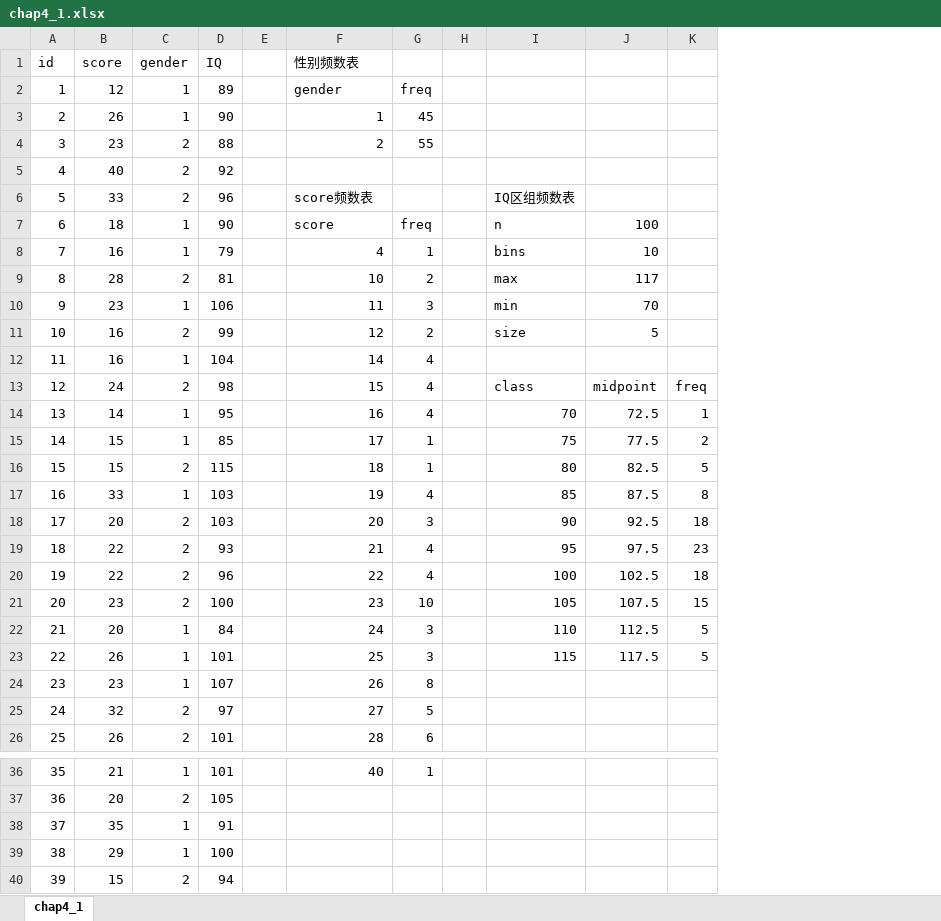
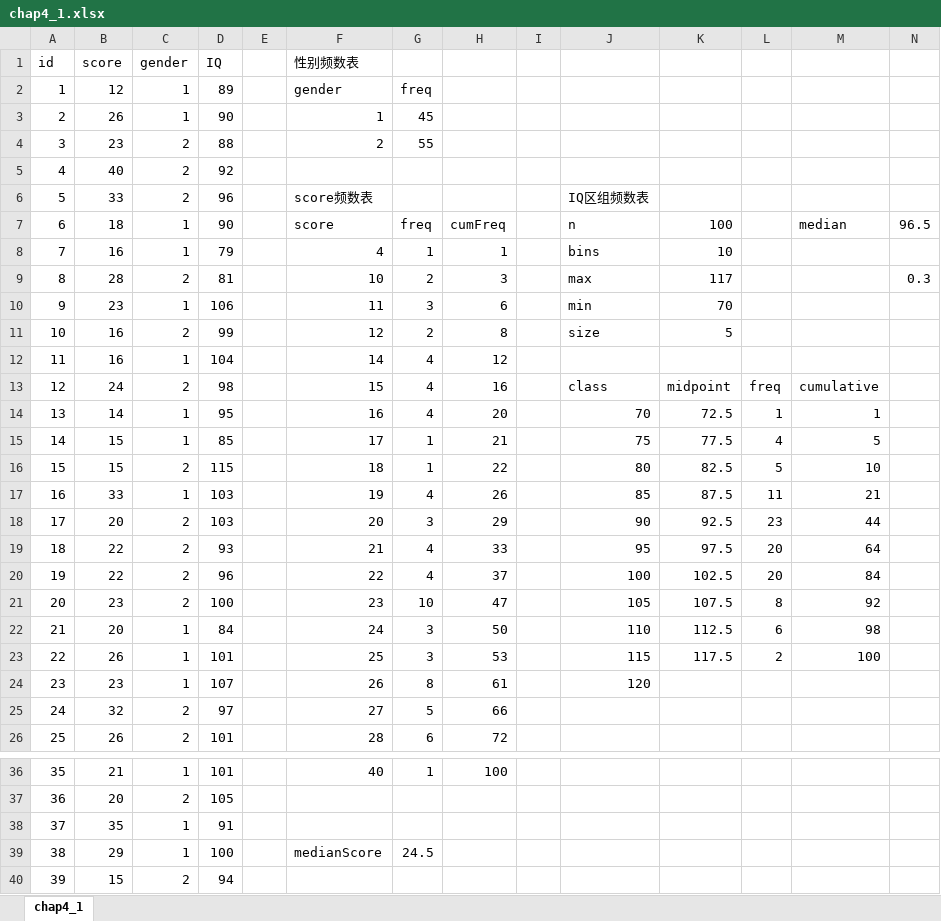
Before and after one commit to beneon/statisticnotes, an Excel workbook: dataset/chap4_1.xlsx, sheet chap4_1, drawn as a sheet; only a part is shown, gaps mark what is left out; values as stored, in another font and other column widths than the file's, no borders; table styles not drawn; addresses are those after the commit; the diff names each change by its address in the sheet, - before the commit and + after, or states it on an @@ line.

```diff
--- a/dataset/chap4_1.xlsx (sheet chap4_1)
+++ b/dataset/chap4_1.xlsx (sheet chap4_1)
+column H, rows 7-26: cumFreq | 1 | 3 | 6 | 8 | 12 | 16 | 20 | 21 | 22 | 26 | 29 | 33 | 37 | 47 | 50 | 53 | 61 | 66 | 72; row 36: 100
+column M, rows 7-23: median |  |  |  |  |  | cumulative | 1 | 5 | 10 | 21 | 44 | 64 | 84 | 92 | 98 | 100
+column N, rows 7-9: 96.5 |  | 0.3
-L15: 2
+L15: 4
-L17: 8
+L17: 11
-L18: 18
+L18: 23
-L19: 23
+L19: 20
-L20: 18
+L20: 20
-L21: 15
+L21: 8
-L22: 5
+L22: 6
-L23: 5
+L23: 2
-J24: (empty)
+J24: 120
-F39: (empty)
+F39: medianScore
-G39: (empty)
+G39: 24.5
```
Also changed, not shown: formulas that keep their value, 2 other files.
